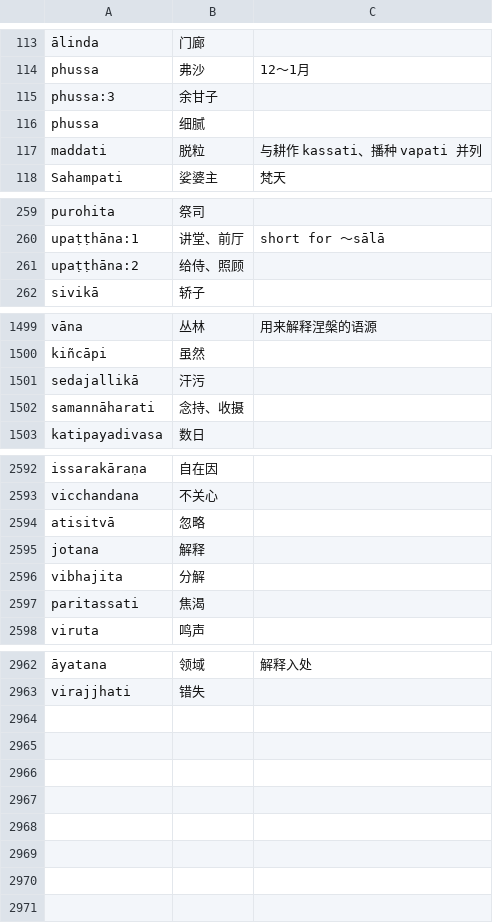
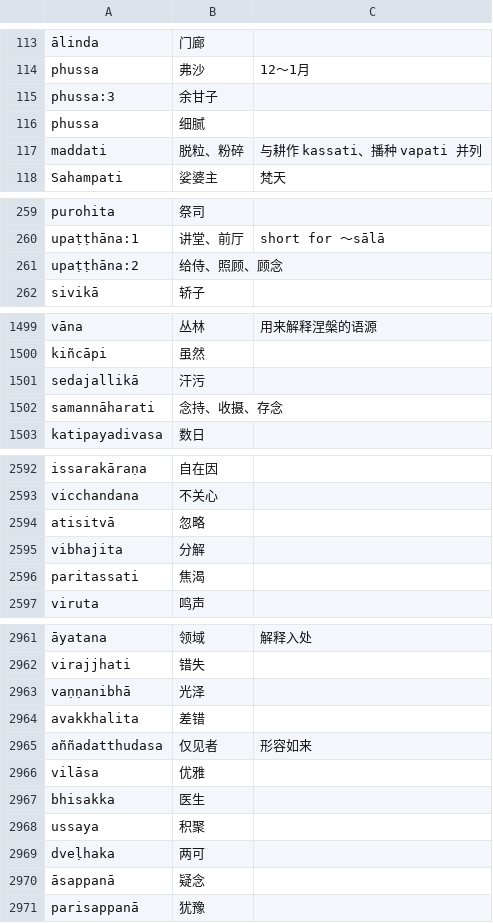
Before and after one commit to jhintr/nirutti, a CSV file: pada.csv, drawn as a sheet; only a part is shown, gaps mark what is left out; removed rows and columns are numbered as before the commit, all else as after; the diff covers the shown part only; the diff names each change by its address in the sheet, - before the commit and + after, or states it on an @@ line.

Commit message:
update dict

```diff
--- a/pada.csv
+++ b/pada.csv
-B117: 脱粒
+B117: 脱粒、粉碎
-B261: 给侍、照顾
+B261: 给侍、照顾、顾念
-B1502: 念持、收摄
+B1502: 念持、收摄、存念
-row 2595: jotana | 解释
+row 2963: vaṇṇanibhā | 光泽
+row 2964: avakkhalita | 差错
+row 2965: aññadatthudasa | 仅见者 | 形容如来
+row 2966: vilāsa | 优雅
+row 2967: bhisakka | 医生
+row 2968: ussaya | 积聚
+row 2969: dveḷhaka | 两可
+row 2970: āsappanā | 疑念
+row 2971: parisappanā | 犹豫
```
Also changed, not shown: 4 edited cells elsewhere in this file.
